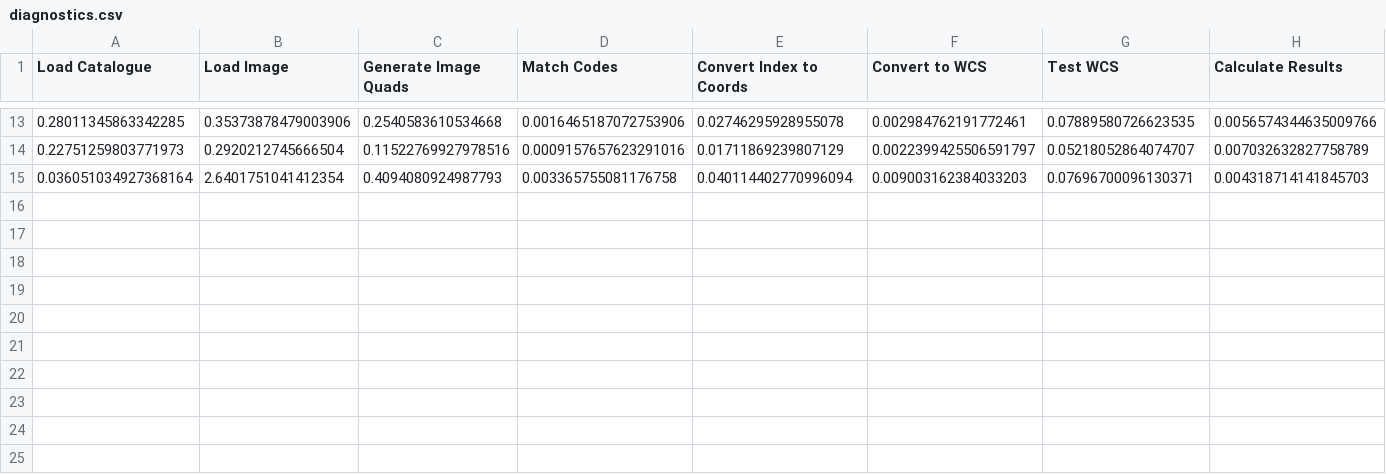
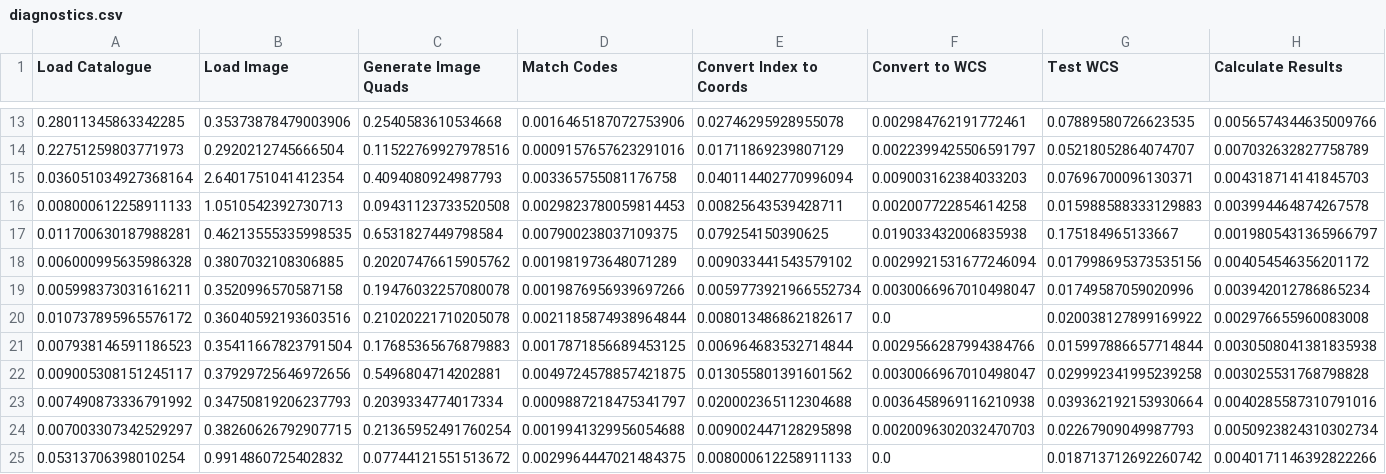
Before and after one commit to Tom-Buteux/SLP, a CSV file: diagnostics.csv, drawn as a sheet; only a part is shown, gaps mark what is left out; rows hold the shown columns only; the diff names each change by its address in the sheet, - before the commit and + after, or states it on an @@ line.

Commit message:
diagnostics

```diff
--- a/diagnostics.csv
+++ b/diagnostics.csv
+row 16: 0.008000612258911133 | 1.0510542392730713 | 0.09431123733520508 | 0.0029823780059814453 | 0.00825643539428711 | 0.002007722854614258 | 0.015988588333129883 | 0.003994464874267578
+row 17: 0.011700630187988281 | 0.46213555335998535 | 0.6531827449798584 | 0.007900238037109375 | 0.079254150390625 | 0.019033432006835938 | 0.175184965133667 | 0.0019805431365966797
+row 18: 0.006000995635986328 | 0.3807032108306885 | 0.20207476615905762 | 0.001981973648071289 | 0.009033441543579102 | 0.0029921531677246094 | 0.017998695373535156 | 0.004054546356201172
+row 19: 0.005998373031616211 | 0.3520996570587158 | 0.19476032257080078 | 0.0019876956939697266 | 0.0059773921966552734 | 0.0030066967010498047 | 0.01749587059020996 | 0.003942012786865234
+row 20: 0.010737895965576172 | 0.36040592193603516 | 0.21020221710205078 | 0.0021185874938964844 | 0.008013486862182617 | 0.0 | 0.020038127899169922 | 0.002976655960083008
+row 21: 0.007938146591186523 | 0.35411667823791504 | 0.17685365676879883 | 0.0017871856689453125 | 0.006964683532714844 | 0.0029566287994384766 | 0.015997886657714844 | 0.0030508041381835938
+row 22: 0.009005308151245117 | 0.37929725646972656 | 0.5496804714202881 | 0.0049724578857421875 | 0.013055801391601562 | 0.0030066967010498047 | 0.029992341995239258 | 0.003025531768798828
+row 23: 0.007490873336791992 | 0.34750819206237793 | 0.2039334774017334 | 0.0009887218475341797 | 0.020002365112304688 | 0.0036458969116210938 | 0.039362192153930664 | 0.0040285587310791016
+row 24: 0.007003307342529297 | 0.38260626792907715 | 0.21365952491760254 | 0.0019941329956054688 | 0.009002447128295898 | 0.0020096302032470703 | 0.02267909049987793 | 0.0050923824310302734
+row 25: 0.05313706398010254 | 0.9914860725402832 | 0.07744121551513672 | 0.0029964447021484375 | 0.008000612258911133 | 0.0 | 0.018713712692260742 | 0.0040171146392822266
```
Also changed, not shown: 5 other files.
